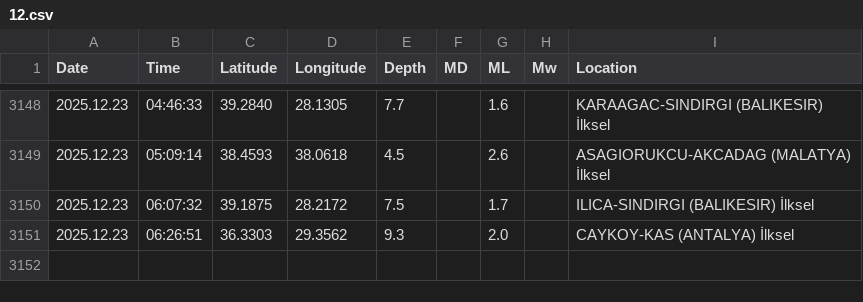
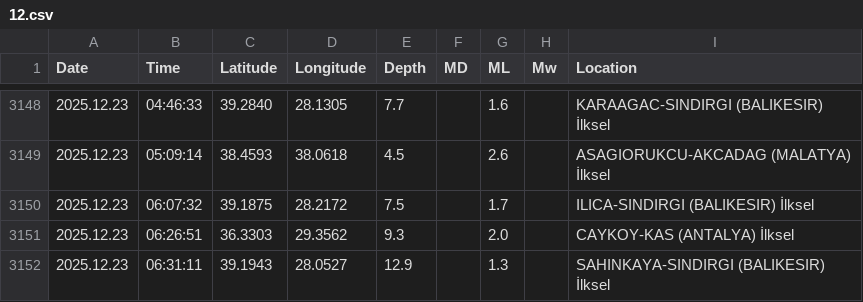
Before and after one commit to sukruozan/turkiye-guncel-deprem-verisi, a CSV file: 2025/12.csv, drawn as a sheet; only a part is shown, gaps mark what is left out; the diff names each change by its address in the sheet, - before the commit and + after, or states it on an @@ line.

Commit message:
Automated Commit

```diff
--- a/2025/12.csv
+++ b/2025/12.csv
+row 3152: 2025.12.23 | 06:31:11 | 39.1943 | 28.0527 | 12.9 |  | 1.3 |  | SAHINKAYA-SINDIRGI (BALIKESIR) İlksel
```
